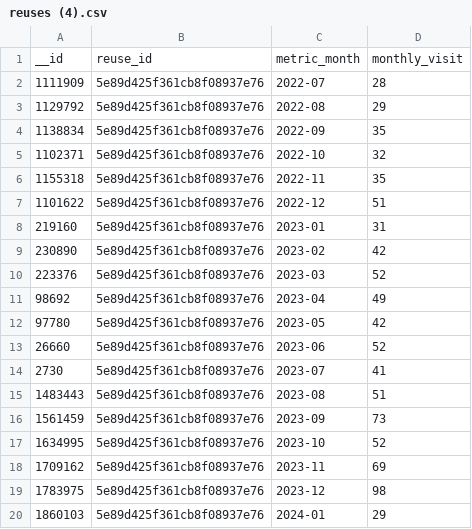
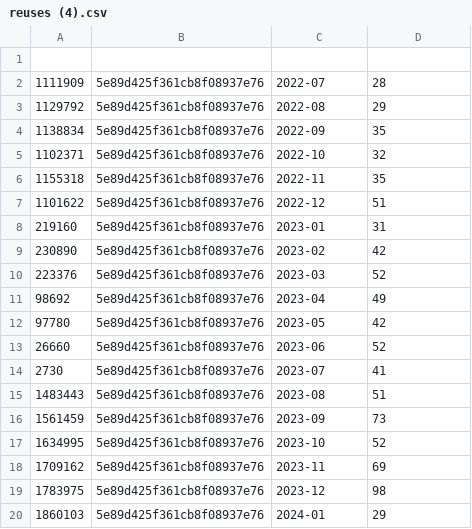
Before and after one commit to massimera/echelle, a CSV file: reuses (4).csv, drawn as a sheet.

Commit message:
Update reuses (4).csv

```diff
--- a/reuses (4).csv
+++ b/reuses (4).csv
@@ -1,2 +1,2 @@
-__id,reuse_id,metric_month,monthly_visit
+
 1111909,5e89d425f361cb8f08937e76,2022-07,28
```
